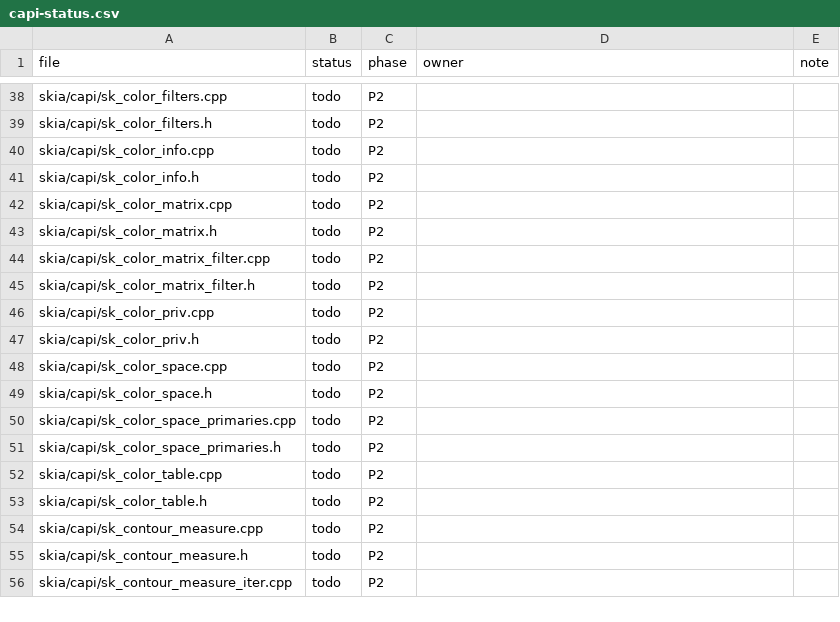
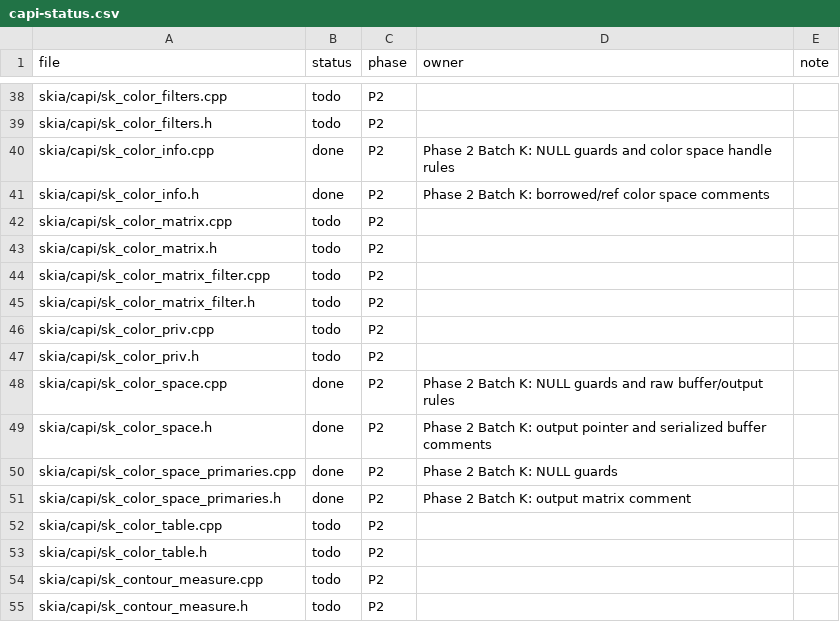
Before and after one commit to dolphilia/reskia, a CSV file: docs/plans/c-binding-remediation/checklists/capi-status.csv, drawn as a sheet; only a part is shown, gaps mark what is left out; the shorter side is filled out with more unchanged rows.

```diff
--- a/docs/plans/c-binding-remediation/checklists/capi-status.csv
+++ b/docs/plans/c-binding-remediation/checklists/capi-status.csv
@@ -39,4 +39,4 @@ skia/capi/sk_color_filters.cpp,todo,P2,,
 skia/capi/sk_color_filters.h,todo,P2,,
-skia/capi/sk_color_info.cpp,todo,P2,,
-skia/capi/sk_color_info.h,todo,P2,,
+skia/capi/sk_color_info.cpp,done,P2,Phase 2 Batch K: NULL guards and color space handle rules,
+skia/capi/sk_color_info.h,done,P2,Phase 2 Batch K: borrowed/ref color space comments,
 skia/capi/sk_color_matrix.cpp,todo,P2,,
@@ -47,6 +47,6 @@ skia/capi/sk_color_priv.cpp,todo,P2,,
 skia/capi/sk_color_priv.h,todo,P2,,
-skia/capi/sk_color_space.cpp,todo,P2,,
-skia/capi/sk_color_space.h,todo,P2,,
-skia/capi/sk_color_space_primaries.cpp,todo,P2,,
-skia/capi/sk_color_space_primaries.h,todo,P2,,
+skia/capi/sk_color_space.cpp,done,P2,Phase 2 Batch K: NULL guards and raw buffer/output rules,
+skia/capi/sk_color_space.h,done,P2,Phase 2 Batch K: output pointer and serialized buffer comments,
+skia/capi/sk_color_space_primaries.cpp,done,P2,Phase 2 Batch K: NULL guards,
+skia/capi/sk_color_space_primaries.h,done,P2,Phase 2 Batch K: output matrix comment,
 skia/capi/sk_color_table.cpp,todo,P2,,
```
Also changed, not shown: 10 other files.
